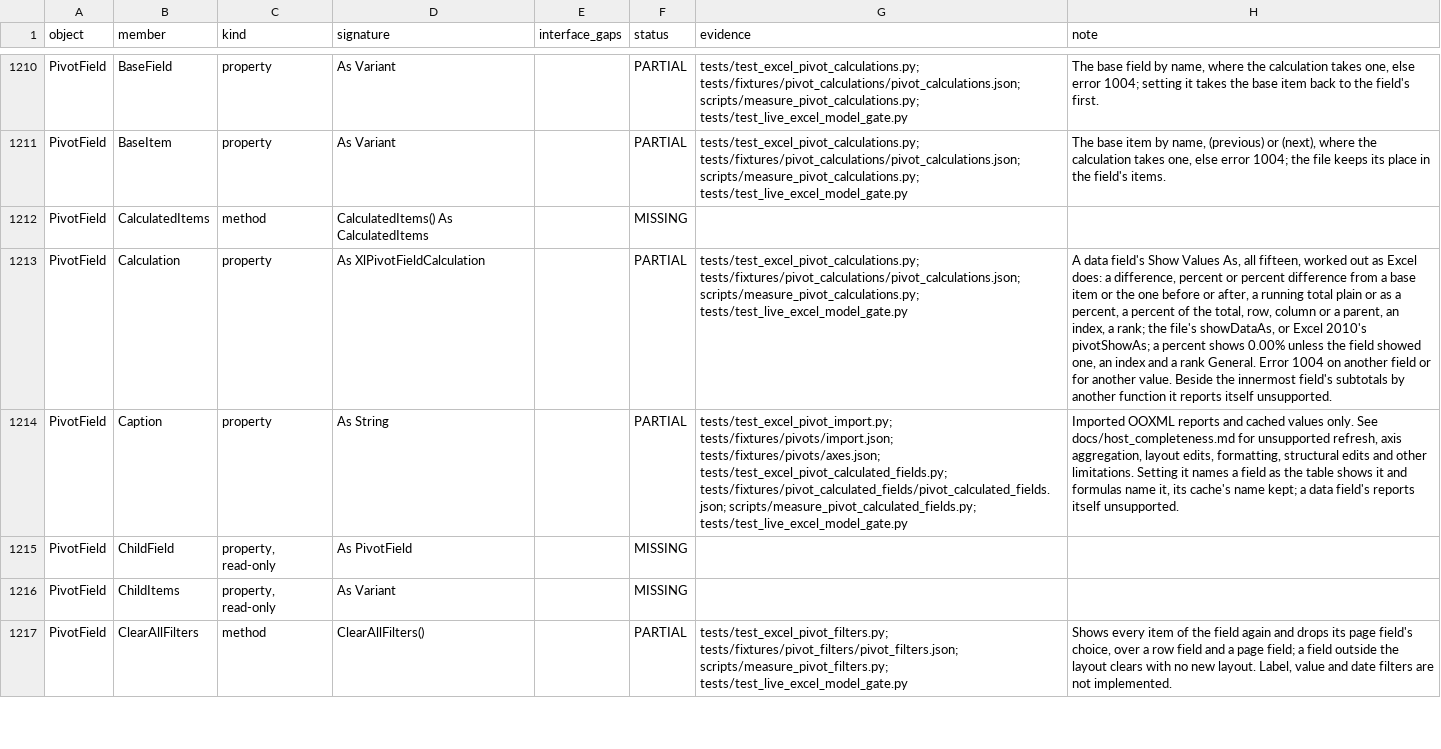
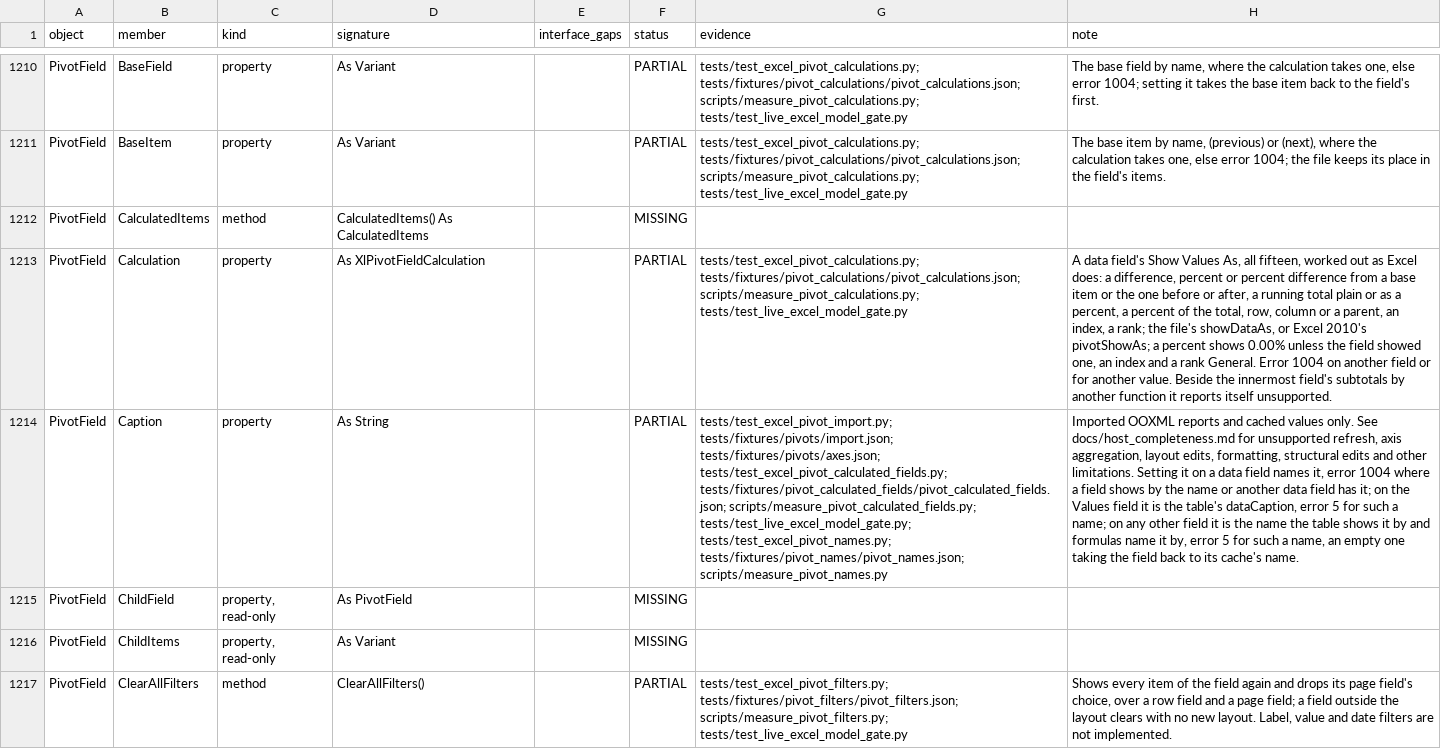
Before and after one commit to WilliamSmithEdward/pyOpenVBA, a CSV file: docs/excel_checklist.csv, drawn as a sheet; only a part is shown, gaps mark what is left out; the diff covers the shown part only; the diff names each change by its address in the sheet, - before the commit and + after, or states it on an @@ line.

Commit message:
Rename a pivot table's fields and items as Excel does (#192)
Names in a pivot table take new values as Excel takes them
(`_pivot_names`). A data field's `Caption` or `Name` renames it. A name
a field shows by, or another data field's, in any case, is error 1004. A
captioned field's source name is free again, and a name with a space
more, an item's name, an empty name and one of 256 characters are all
names, as in Excel. The Values field's `Caption` or `Name` is the
table's Values caption, error 5 where a field or a data field has it.

A field's `Caption` names it as its table and its formulas show it,
error 5 where another field or a data field has the name, and an empty
one takes the field back to its source's name. `Name` does the same on a
field on an axis. On a field on no axis, hidden or in the data area
alone, `Name` lists the field's items, takes the name and then raises
error 1004, as Excel does; an empty `Name` is error 1004. Outline and
tabular forms and page fields show the new name.

An item's `Name`, `Caption` and `Value` give it a caption, its `n`,
which Excel writes first. Another item's name, in any case, is error
1004, and an empty caption is a caption too, showing as an empty cell.
The item shows by its caption, sorts by it in a field sorted by name
whichever came first, is chosen by it as a page field's item and is
found by it, its `SourceName` still its value, and every layout and
refresh keeps the caption.

A table built with a data field alone and no other field now clears the
empty table's placeholder borders. The model's file kept them, which
also put every later format at another place in the stylesheet than
Excel's.

Measured with `scripts/measure_pivot_names.py` in two rounds: 42
layouts covering data fields, the Values field, fields on an axis and
on none, items, their errors, sorts, page fields, filters and
GetPivotData, then saved and opened again. The tables match Excel's
before the save and after it, every table definition matches Excel's
file, every cell's value and format matches, and a live gate has Excel
read the model's file as its own.

```diff
--- a/docs/excel_checklist.csv
+++ b/docs/excel_checklist.csv
-G1214 (evidence): …tests/fixtures/pivot_calculated_fields/pivot_calculated_fields.json; scripts/measure_pivot_calculated_fields.py; tests/test_live_excel_model_gate.py
+G1214 (evidence): …tests/fixtures/pivot_calculated_fields/pivot_calculated_fields.json; scripts/measure_pivot_calculated_fields.py; tests/test_live_excel_model_gate.py; tests/test_excel_pivot_names.py; tests/fixtures/pivot_names/pivot_names.json; scripts/measure_pivot_names.py
-H1214 (note): …Setting it names a field as the table shows it and formulas name it, its cache's name kept; a data field's reports itself unsupported.
+H1214 (note): …Setting it on a data field names it, error 1004 where a field shows by the name or another data field has it; on the Values field it is the table's dataCaption, error 5 for such a name; on any other field it is the name the table shows it by and formulas name it by, error 5 for such a name, an empty one taking the field back to its cache's name.
```
Also changed, not shown: 11 edited cells elsewhere in this file, 15 other files.
